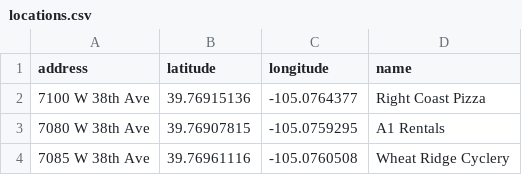
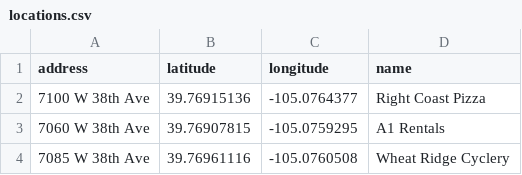
Before and after one commit to flanl3/WRBusinessMap, a CSV file: locations.csv, drawn as a sheet.

Commit message:
Update locations.csv

```diff
--- a/locations.csv
+++ b/locations.csv
@@ -2,3 +2,3 @@
 7100 W 38th Ave,39.76915136,-105.0764377,Right Coast Pizza
-7080 W 38th Ave,39.76907815,-105.0759295,A1 Rentals
+7060 W 38th Ave,39.76907815,-105.0759295,A1 Rentals
 7085 W 38th Ave,39.76961116,-105.0760508,Wheat Ridge Cyclery
```
